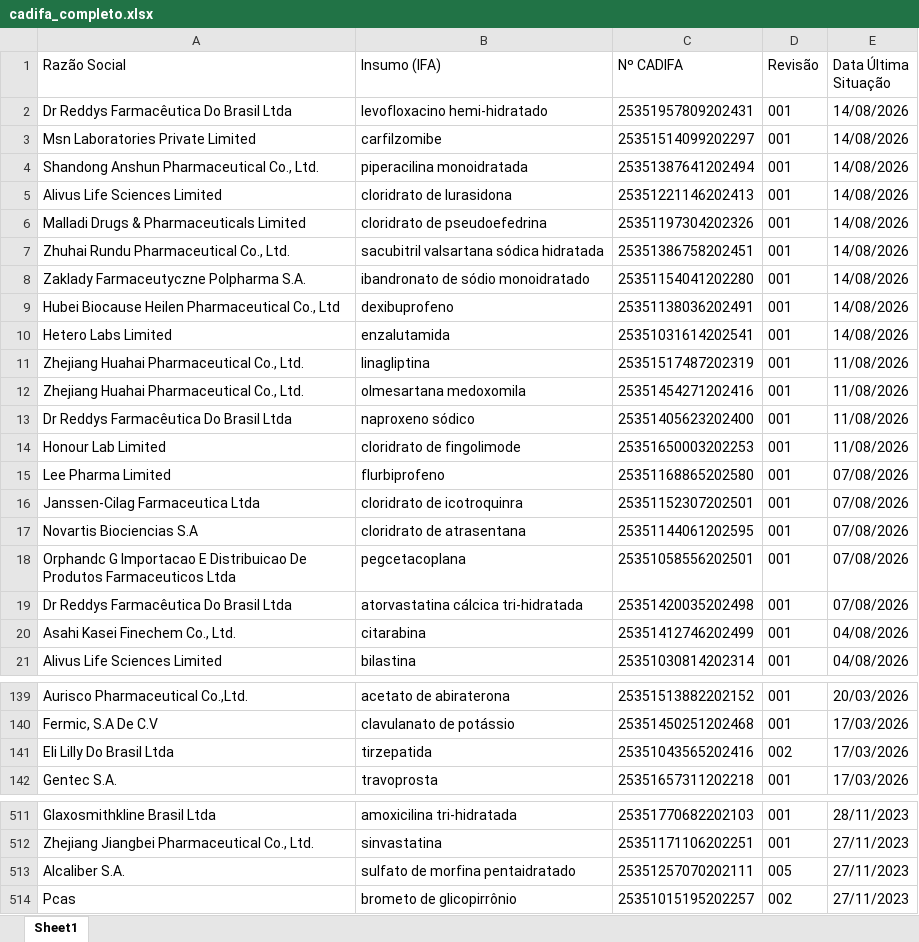
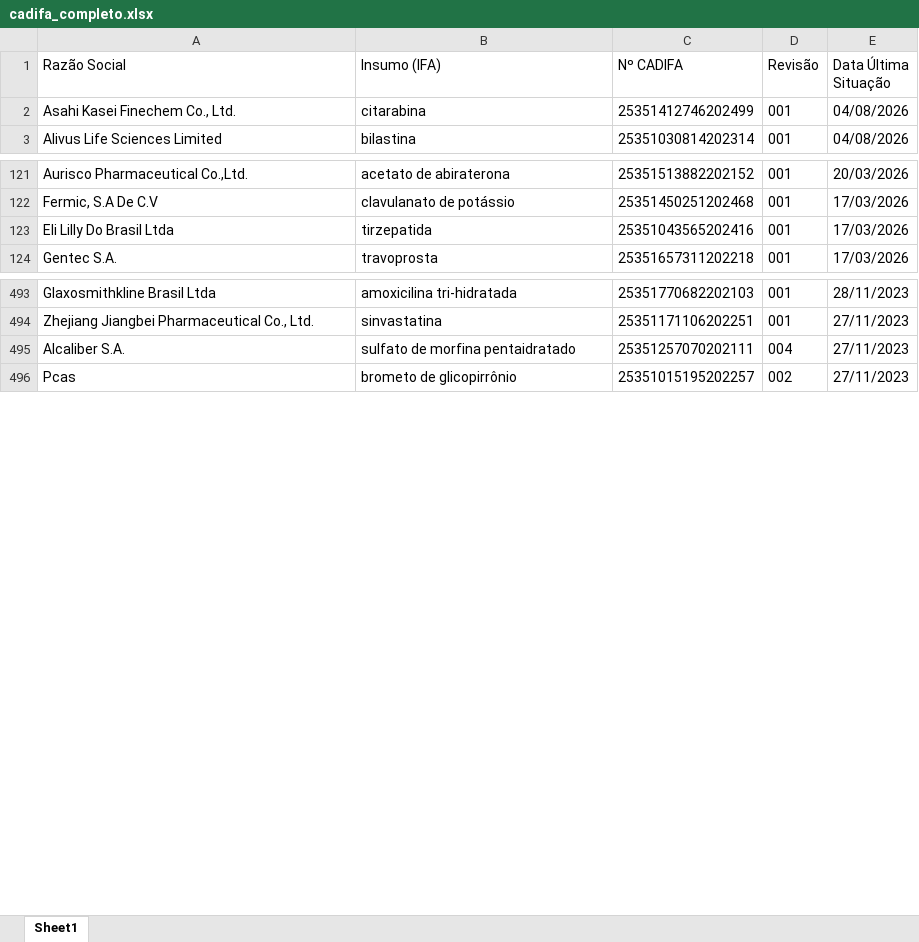
Before and after one commit to KarolineRuizxx/anvisa-cadifa-monitor, an Excel workbook: cadifa_completo.xlsx, sheet Sheet1, drawn as a sheet; only a part is shown, gaps mark what is left out; values as stored, in another font and other column widths than the file's, no borders; removed rows and columns are numbered as before the commit, all else as after; the diff covers the shown part only; the diff names each change by its address in the sheet, - before the commit and + after, or states it on an @@ line.

Commit message:
Add files via upload

```diff
--- a/cadifa_completo.xlsx (sheet Sheet1)
+++ b/cadifa_completo.xlsx (sheet Sheet1)
-row 2: Dr Reddys Farmacêutica Do Brasil Ltda | levofloxacino hemi-hidratado | 25351957809202431 | 001 | 14/08/2026
-row 3: Msn Laboratories Private Limited | carfilzomibe | 25351514099202297 | 001 | 14/08/2026
-row 4: Shandong Anshun Pharmaceutical Co., Ltd. | piperacilina monoidratada | 25351387641202494 | 001 | 14/08/2026
-row 5: Alivus Life Sciences Limited | cloridrato de lurasidona | 25351221146202413 | 001 | 14/08/2026
-row 6: Malladi Drugs & Pharmaceuticals Limited | cloridrato de pseudoefedrina | 25351197304202326 | 001 | 14/08/2026
-row 7: Zhuhai Rundu Pharmaceutical Co., Ltd. | sacubitril valsartana sódica hidratada | 25351386758202451 | 001 | 14/08/2026
-row 8: Zaklady Farmaceutyczne Polpharma S.A. | ibandronato de sódio monoidratado | 25351154041202280 | 001 | 14/08/2026
-row 9: Hubei Biocause Heilen Pharmaceutical Co., Ltd | dexibuprofeno | 25351138036202491 | 001 | 14/08/2026
-row 10: Hetero Labs Limited | enzalutamida | 25351031614202541 | 001 | 14/08/2026
-row 11: Zhejiang Huahai Pharmaceutical Co., Ltd. | linagliptina | 25351517487202319 | 001 | 11/08/2026
-row 12: Zhejiang Huahai Pharmaceutical Co., Ltd. | olmesartana medoxomila | 25351454271202416 | 001 | 11/08/2026
-row 13: Dr Reddys Farmacêutica Do Brasil Ltda | naproxeno sódico | 25351405623202400 | 001 | 11/08/2026
-row 14: Honour Lab Limited | cloridrato de fingolimode | 25351650003202253 | 001 | 11/08/2026
-row 15: Lee Pharma Limited | flurbiprofeno | 25351168865202580 | 001 | 07/08/2026
-row 16: Janssen-Cilag Farmaceutica Ltda | cloridrato de icotroquinra | 25351152307202501 | 001 | 07/08/2026
-row 17: Novartis Biociencias S.A | cloridrato de atrasentana | 25351144061202595 | 001 | 07/08/2026
-row 18: Orphandc G Importacao E Distribuicao De Produtos Farmaceuticos Ltda | pegcetacoplana | 25351058556202501 | 001 | 07/08/2026
-row 19: Dr Reddys Farmacêutica Do Brasil Ltda | atorvastatina cálcica tri-hidratada | 25351420035202498 | 001 | 07/08/2026
-D123 (Revisão): 002
+D123 (Revisão): 001
-D495 (Revisão): 005
+D495 (Revisão): 004
```
Also changed, not shown: 1 edited cell elsewhere in this sheet.
